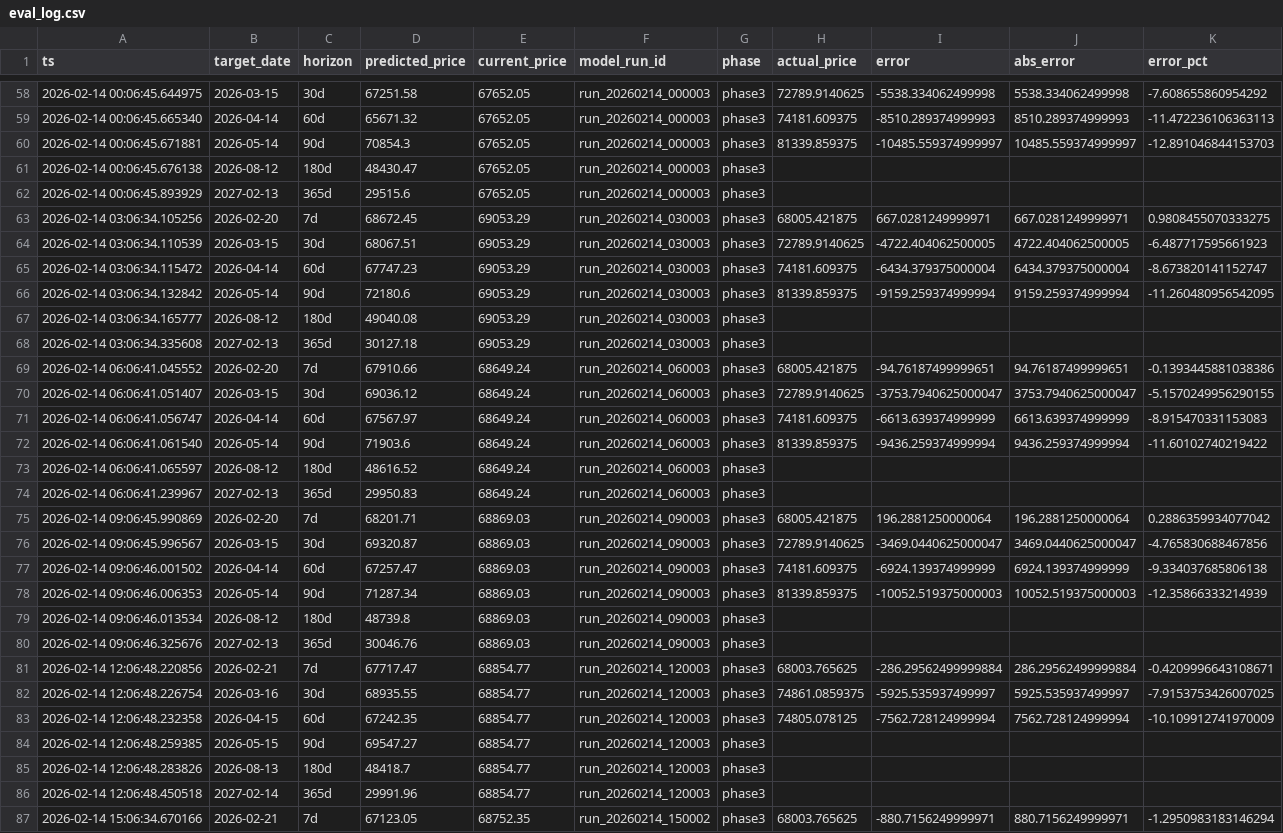
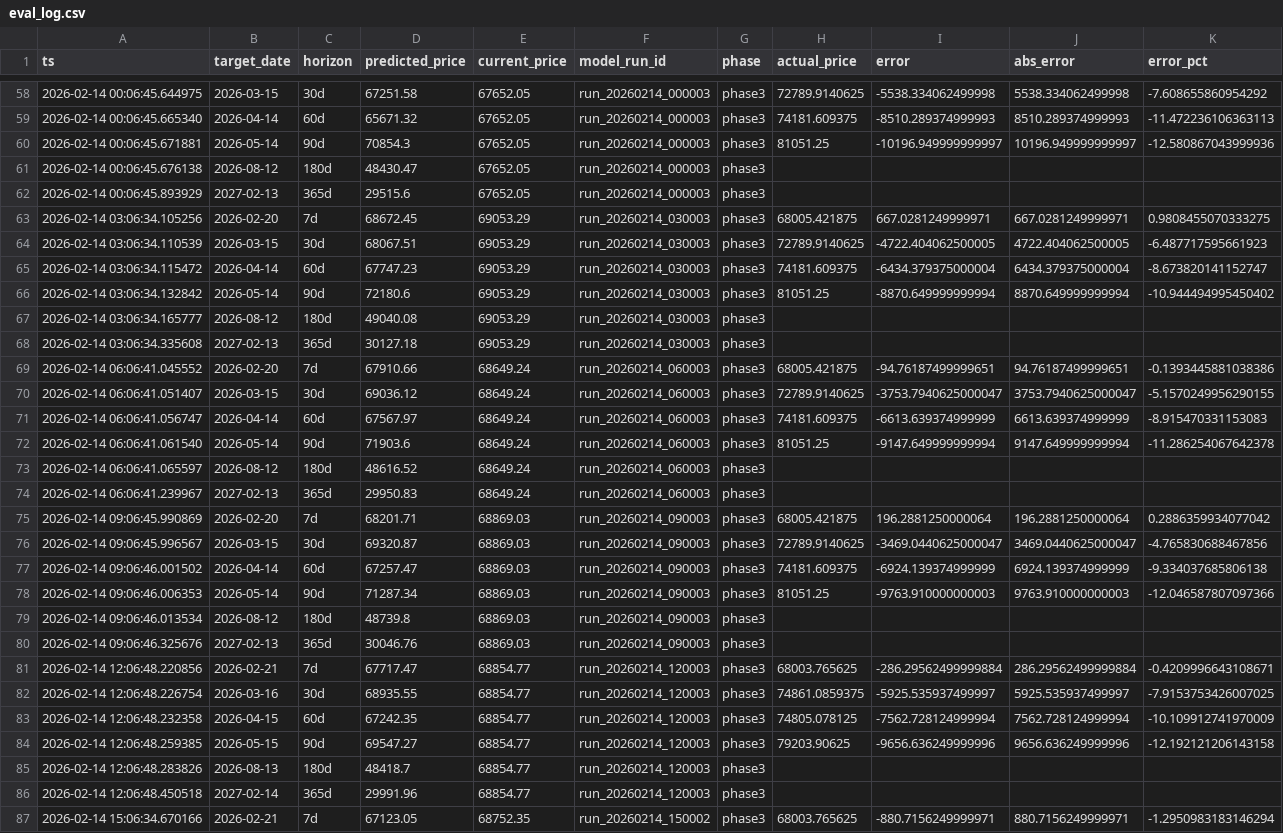
Before and after one commit to mooja4870-cyber/btc_forecast, a CSV file: data/logs/eval_log.csv, drawn as a sheet; only a part is shown, gaps mark what is left out; the diff covers the shown part only.

```diff
--- a/data/logs/eval_log.csv
+++ b/data/logs/eval_log.csv
@@ -59,3 +59,3 @@ ts,target_date,horizon,predicted_price,current_price,model_run_id,phase,actual_p
 2026-02-14 00:06:45.665340,2026-04-14,60d,65671.32,67652.05,run_20260214_000003,phase3,74181.609375,-8510.289374999993,8510.289374999993,-11.472236106363113
-2026-02-14 00:06:45.671881,2026-05-14,90d,70854.3,67652.05,run_20260214_000003,phase3,81339.859375,-10485.559374999997,10485.559374999997,-12.891046844153703
+2026-02-14 00:06:45.671881,2026-05-14,90d,70854.3,67652.05,run_20260214_000003,phase3,81051.25,-10196.949999999997,10196.949999999997,-12.580867043999936
 2026-02-14 00:06:45.676138,2026-08-12,180d,48430.47,67652.05,run_20260214_000003,phase3,,,,
@@ -65,3 +65,3 @@ ts,target_date,horizon,predicted_price,current_price,model_run_id,phase,actual_p
 2026-02-14 03:06:34.115472,2026-04-14,60d,67747.23,69053.29,run_20260214_030003,phase3,74181.609375,-6434.379375000004,6434.379375000004,-8.673820141152747
-2026-02-14 03:06:34.132842,2026-05-14,90d,72180.6,69053.29,run_20260214_030003,phase3,81339.859375,-9159.259374999994,9159.259374999994,-11.260480956542095
+2026-02-14 03:06:34.132842,2026-05-14,90d,72180.6,69053.29,run_20260214_030003,phase3,81051.25,-8870.649999999994,8870.649999999994,-10.944494995450402
 2026-02-14 03:06:34.165777,2026-08-12,180d,49040.08,69053.29,run_20260214_030003,phase3,,,,
@@ -71,3 +71,3 @@ ts,target_date,horizon,predicted_price,current_price,model_run_id,phase,actual_p
 2026-02-14 06:06:41.056747,2026-04-14,60d,67567.97,68649.24,run_20260214_060003,phase3,74181.609375,-6613.639374999999,6613.639374999999,-8.915470331153083
-2026-02-14 06:06:41.061540,2026-05-14,90d,71903.6,68649.24,run_20260214_060003,phase3,81339.859375,-9436.259374999994,9436.259374999994,-11.60102740219422
+2026-02-14 06:06:41.061540,2026-05-14,90d,71903.6,68649.24,run_20260214_060003,phase3,81051.25,-9147.649999999994,9147.649999999994,-11.286254067642378
 2026-02-14 06:06:41.065597,2026-08-12,180d,48616.52,68649.24,run_20260214_060003,phase3,,,,
@@ -77,3 +77,3 @@ ts,target_date,horizon,predicted_price,current_price,model_run_id,phase,actual_p
 2026-02-14 09:06:46.001502,2026-04-14,60d,67257.47,68869.03,run_20260214_090003,phase3,74181.609375,-6924.139374999999,6924.139374999999,-9.334037685806138
-2026-02-14 09:06:46.006353,2026-05-14,90d,71287.34,68869.03,run_20260214_090003,phase3,81339.859375,-10052.519375000003,10052.519375000003,-12.35866333214939
+2026-02-14 09:06:46.006353,2026-05-14,90d,71287.34,68869.03,run_20260214_090003,phase3,81051.25,-9763.910000000003,9763.910000000003,-12.046587807097366
 2026-02-14 09:06:46.013534,2026-08-12,180d,48739.8,68869.03,run_20260214_090003,phase3,,,,
@@ -83,3 +83,3 @@ ts,target_date,horizon,predicted_price,current_price,model_run_id,phase,actual_p
 2026-02-14 12:06:48.232358,2026-04-15,60d,67242.35,68854.77,run_20260214_120003,phase3,74805.078125,-7562.728124999994,7562.728124999994,-10.109912741970009
-2026-02-14 12:06:48.259385,2026-05-15,90d,69547.27,68854.77,run_20260214_120003,phase3,,,,
+2026-02-14 12:06:48.259385,2026-05-15,90d,69547.27,68854.77,run_20260214_120003,phase3,79203.90625,-9656.636249999996,9656.636249999996,-12.192121206143158
 2026-02-14 12:06:48.283826,2026-08-13,180d,48418.7,68854.77,run_20260214_120003,phase3,,,,
```
Also changed, not shown: 48 edited cells elsewhere in this file, data/raw/yfinance_data.csv, 41 other files.
